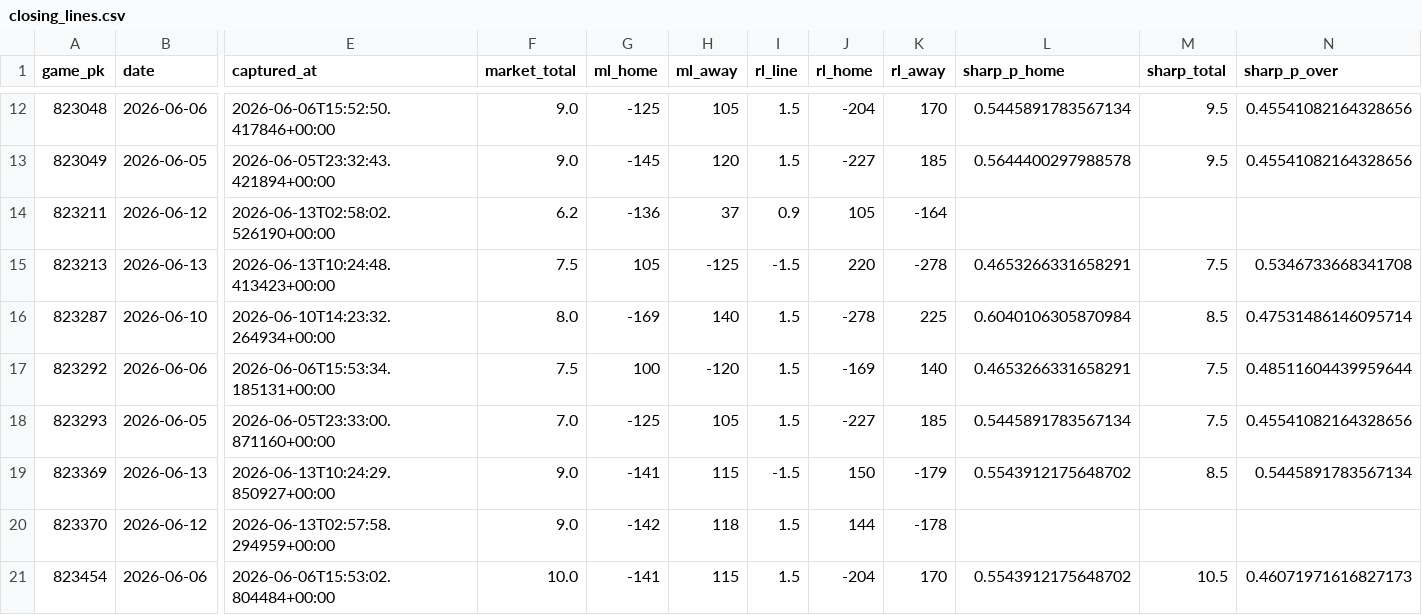
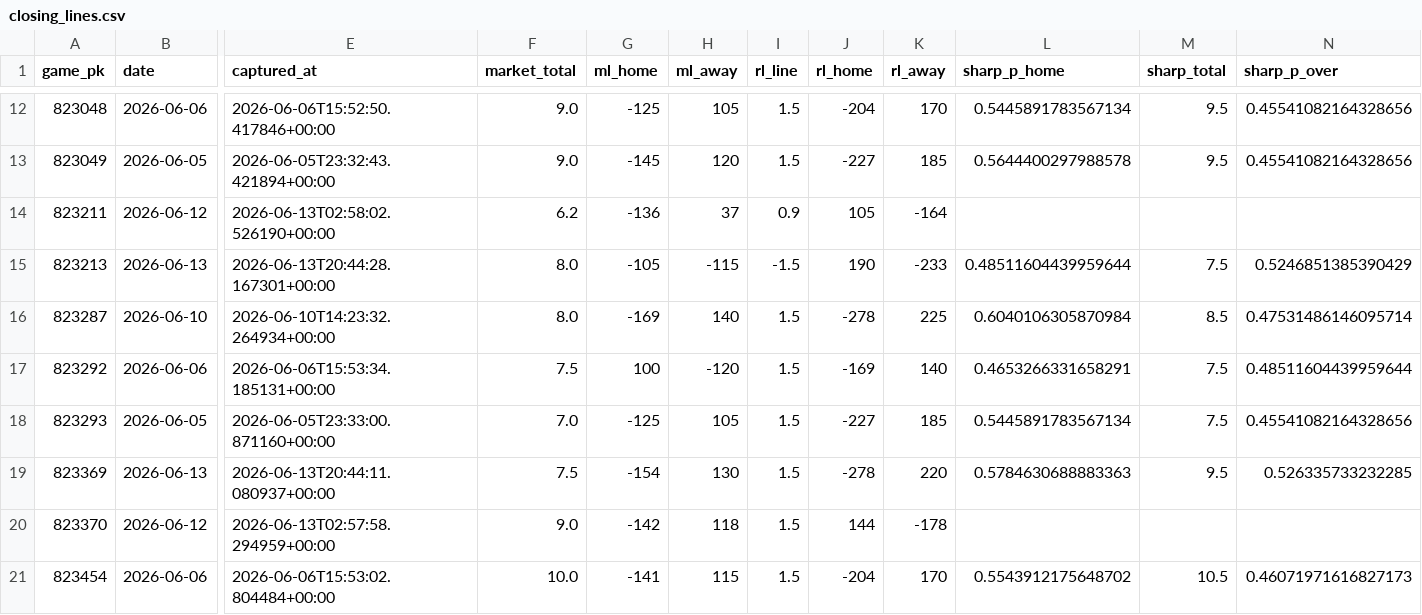
Before and after one commit to keefmlb/new-mlb, a CSV file: data/odds/closing_lines.csv, drawn as a sheet; only a part is shown, gaps mark what is left out; the diff covers the shown part only; the diff names each change by its address in the sheet, - before the commit and + after, or states it on an @@ line.

```diff
--- a/data/odds/closing_lines.csv
+++ b/data/odds/closing_lines.csv
-E15 (captured_at): 2026-06-13T10:24:48.413423+00:00
+E15 (captured_at): 2026-06-13T20:44:28.167301+00:00
-F15 (market_total): 7.5
+F15 (market_total): 8.0
-G15 (ml_home): 105
+G15 (ml_home): -105
-H15 (ml_away): -125
+H15 (ml_away): -115
-J15 (rl_home): 220
+J15 (rl_home): 190
-K15 (rl_away): -278
+K15 (rl_away): -233
-L15 (sharp_p_home): 0.4653266331658291
+L15 (sharp_p_home): 0.48511604439959644
-N15 (sharp_p_over): 0.5346733668341708
+N15 (sharp_p_over): 0.5246851385390429
-E19 (captured_at): 2026-06-13T10:24:29.850927+00:00
+E19 (captured_at): 2026-06-13T20:44:11.080937+00:00
-F19 (market_total): 9.0
+F19 (market_total): 7.5
-G19 (ml_home): -141
+G19 (ml_home): -154
-H19 (ml_away): 115
+H19 (ml_away): 130
-I19 (rl_line): -1.5
+I19 (rl_line): 1.5
-J19 (rl_home): 150
+J19 (rl_home): -278
-K19 (rl_away): -179
+K19 (rl_away): 220
-L19 (sharp_p_home): 0.5543912175648702
+L19 (sharp_p_home): 0.5784630688883363
-M19 (sharp_total): 8.5
+M19 (sharp_total): 9.5
-N19 (sharp_p_over): 0.5445891783567134
+N19 (sharp_p_over): 0.526335733232285
```
Also changed, not shown: 63 edited cells elsewhere in this file, data/odds/replay_archive.csv, 33 other files.
